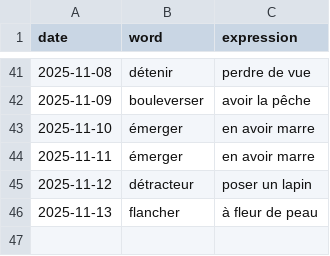
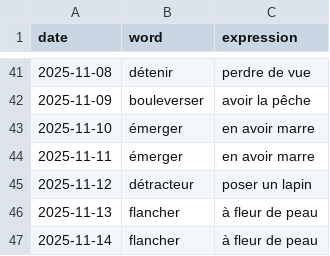
Before and after one commit to StaubOliver/wow, a CSV file: past_fr.csv, drawn as a sheet; only a part is shown, gaps mark what is left out.

```diff
--- a/past_fr.csv
+++ b/past_fr.csv
@@ -46 +46,2 @@ date;word;expression
 2025-11-13;flancher;à fleur de peau
+2025-11-14;flancher;à fleur de peau
```
Also changed, not shown: past.csv, 2 other files.
